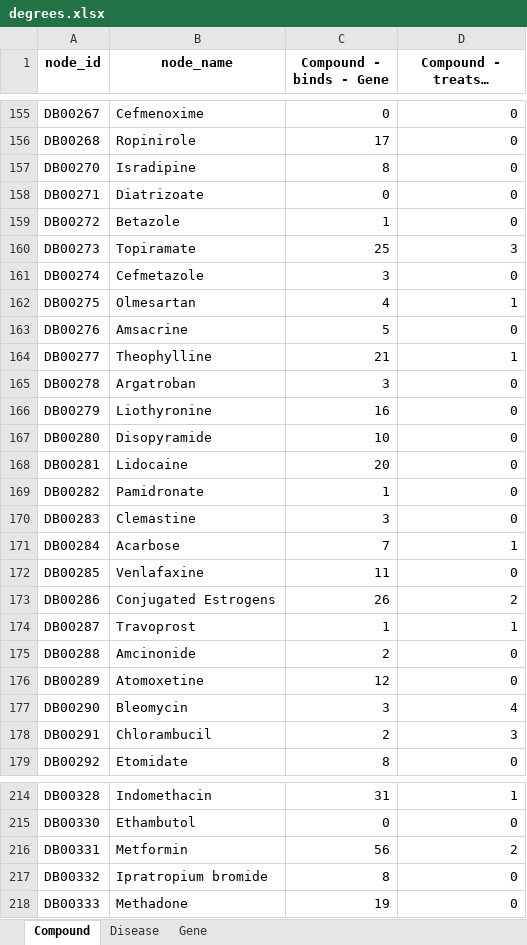
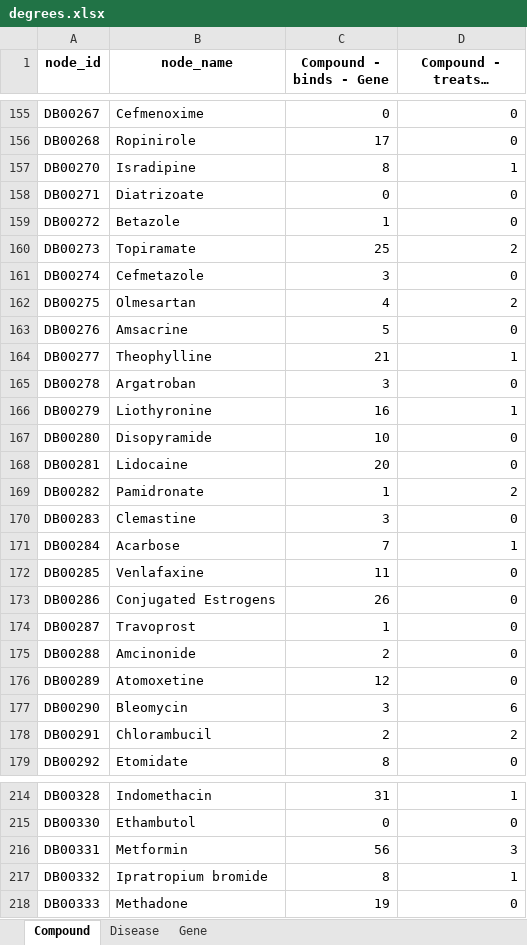
Before and after one commit to veleritas/integrate, an Excel workbook: data/summary/degrees.xlsx, sheet Compound, drawn as a sheet; only a part is shown, gaps mark what is left out; long unchanged cells end in …; values as stored, in another font and other column widths than the file's, no borders; the diff covers the shown part only; the diff names each change by its address in the sheet, - before the commit and + after, or states it on an @@ line.

```diff
--- a/data/summary/degrees.xlsx (sheet Compound)
+++ b/data/summary/degrees.xlsx (sheet Compound)
-D157 (Compound - treats - Disease): 0
+D157 (Compound - treats - Disease): 1
-D160 (Compound - treats - Disease): 3
+D160 (Compound - treats - Disease): 2
-D162 (Compound - treats - Disease): 1
+D162 (Compound - treats - Disease): 2
-D166 (Compound - treats - Disease): 0
+D166 (Compound - treats - Disease): 1
-D169 (Compound - treats - Disease): 0
+D169 (Compound - treats - Disease): 2
-D173 (Compound - treats - Disease): 2
+D173 (Compound - treats - Disease): 0
-D174 (Compound - treats - Disease): 1
+D174 (Compound - treats - Disease): 0
-D177 (Compound - treats - Disease): 4
+D177 (Compound - treats - Disease): 6
-D178 (Compound - treats - Disease): 3
+D178 (Compound - treats - Disease): 2
-D216 (Compound - treats - Disease): 2
+D216 (Compound - treats - Disease): 3
-D217 (Compound - treats - Disease): 0
+D217 (Compound - treats - Disease): 1
```
Also changed, not shown: 177 edited cells elsewhere in this sheet, sheet Disease, 6 other files.
